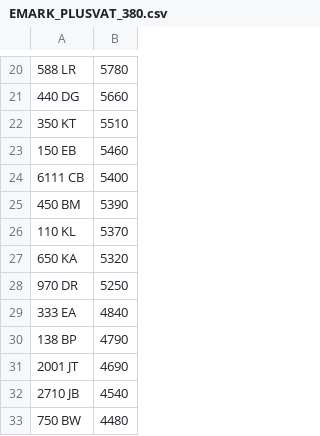
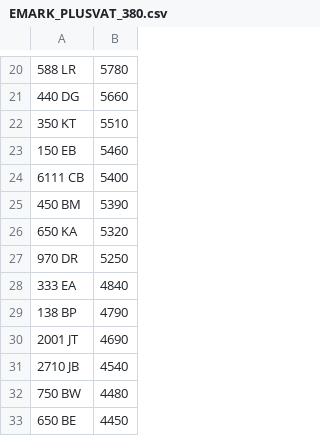
Before and after one commit to jamessaperia/simplyreg, a CSV file: csv/EMARK_PLUSVAT_380.csv, drawn as a sheet; only a part is shown, gaps mark what is left out; the shorter side is filled out with more unchanged rows.

```diff
--- a/csv/EMARK_PLUSVAT_380.csv
+++ b/csv/EMARK_PLUSVAT_380.csv
@@ -25,3 +25,2 @@
 450 BM,5390
-110 KL,5370
 650 KA,5320
```
Also changed, not shown: csv/KAREN_NOVAT_0.csv, csv/KAREN_PLUSVAT_0.csv, 1 other file.
